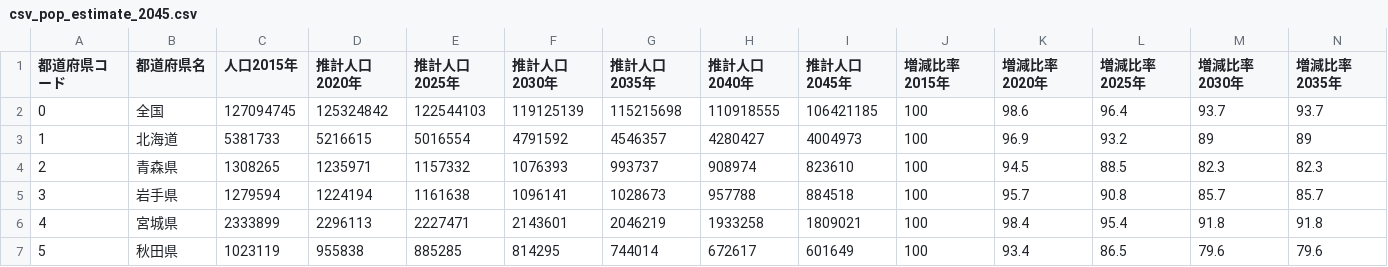
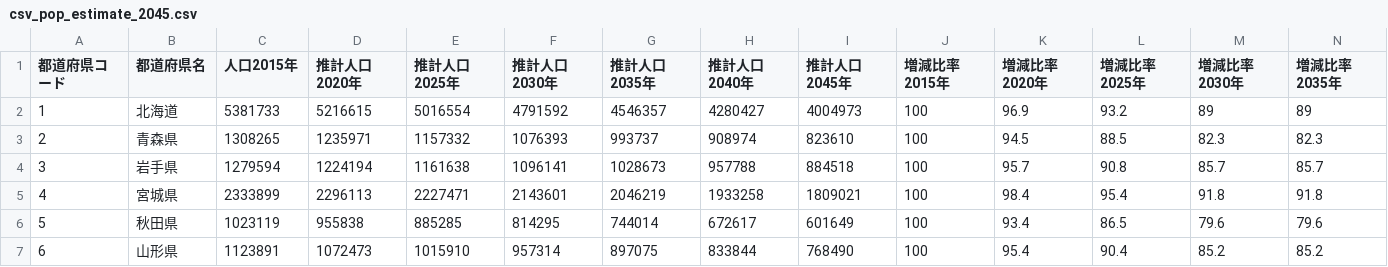
Before and after one commit to Takachiyo/InfoVis2022, a CSV file: W04/csv_pop_estimate_2045.csv, drawn as a sheet; only a part is shown; the shorter side is filled out with more unchanged rows; rows hold the shown columns only; the diff names each change by its address in the sheet, - before the commit and + after, or states it on an @@ line.

```diff
--- a/W04/csv_pop_estimate_2045.csv
+++ b/W04/csv_pop_estimate_2045.csv
-row 2: 0 | 全国 | 127094745 | 125324842 | 122544103 | 119125139 | 115215698 | 110918555 | 106421185 | 100 | 98.6 | 96.4 | 93.7 | 93.7
```
Also changed, not shown: 1 other file.
